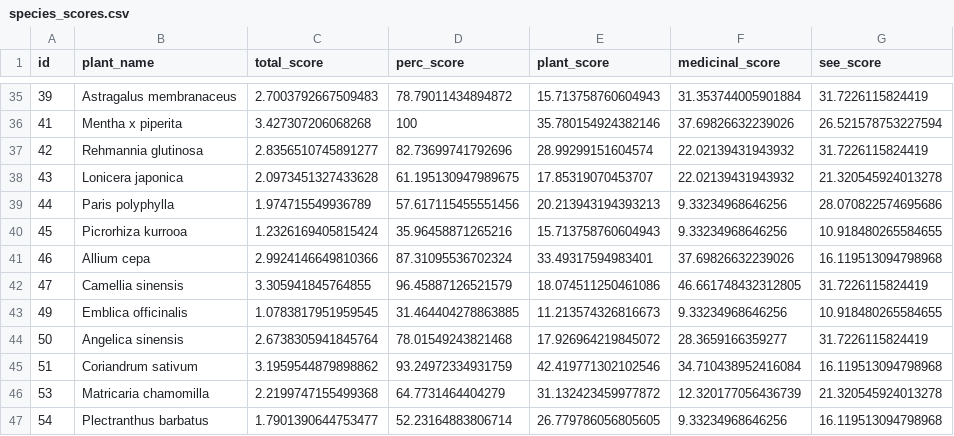
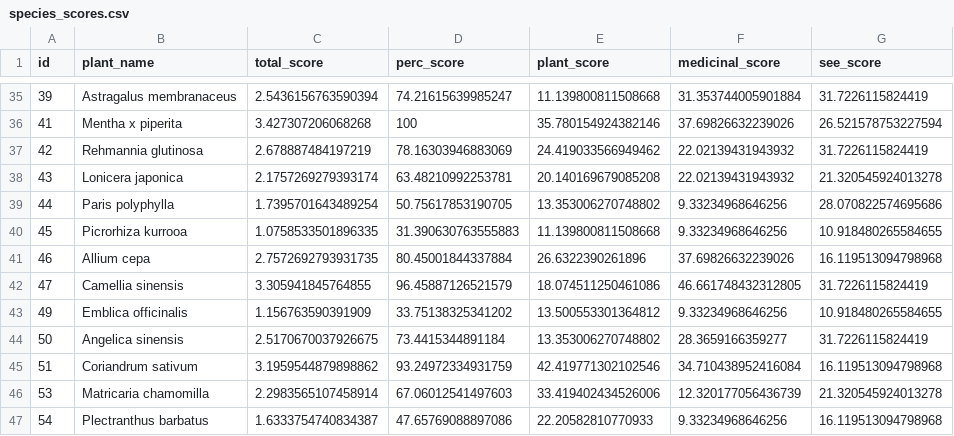
Before and after one commit to Ajwaldsouza/crop_selection_MCDA, a CSV file: 3_MCDA/species_scores.csv, drawn as a sheet; only a part is shown, gaps mark what is left out; the diff covers the shown part only.

Commit message:
added summary table and adjusted the plant part weights

```diff
--- a/3_MCDA/species_scores.csv
+++ b/3_MCDA/species_scores.csv
@@ -35,13 +35,13 @@ id,plant_name,total_score,perc_score,plant_score,medicinal_score,see_score
-39,Astragalus membranaceus,2.7003792667509483,78.79011434894872,15.713758760604943,31.353744005901884,31.7226115824419
+39,Astragalus membranaceus,2.5436156763590394,74.21615639985247,11.139800811508668,31.353744005901884,31.7226115824419
 41,Mentha x piperita,3.427307206068268,100,35.780154924382146,37.69826632239026,26.521578753227594
-42,Rehmannia glutinosa,2.8356510745891277,82.73699741792696,28.99299151604574,22.02139431943932,31.7226115824419
-43,Lonicera japonica,2.0973451327433628,61.195130947989675,17.85319070453707,22.02139431943932,21.320545924013278
-44,Paris polyphylla,1.974715549936789,57.617115455551456,20.213943194393213,9.33234968646256,28.070822574695686
-45,Picrorhiza kurrooa,1.2326169405815424,35.96458871265216,15.713758760604943,9.33234968646256,10.918480265584655
-46,Allium cepa,2.9924146649810366,87.31095536702324,33.49317594983401,37.69826632239026,16.119513094798968
+42,Rehmannia glutinosa,2.678887484197219,78.16303946883069,24.419033566949462,22.02139431943932,31.7226115824419
+43,Lonicera japonica,2.1757269279393174,63.48210992253781,20.140169679085208,22.02139431943932,21.320545924013278
+44,Paris polyphylla,1.7395701643489254,50.75617853190705,13.353006270748802,9.33234968646256,28.070822574695686
+45,Picrorhiza kurrooa,1.0758533501896335,31.390630763555883,11.139800811508668,9.33234968646256,10.918480265584655
+46,Allium cepa,2.7572692793931735,80.45001844337884,26.6322390261896,37.69826632239026,16.119513094798968
 47,Camellia sinensis,3.305941845764855,96.45887126521579,18.074511250461086,46.661748432312805,31.7226115824419
-49,Emblica officinalis,1.0783817951959545,31.464404278863885,11.213574326816673,9.33234968646256,10.918480265584655
-50,Angelica sinensis,2.6738305941845764,78.01549243821468,17.926964219845072,28.3659166359277,31.7226115824419
+49,Emblica officinalis,1.156763590391909,33.75138325341202,13.500553301364812,9.33234968646256,10.918480265584655
+50,Angelica sinensis,2.5170670037926675,73.4415344891184,13.353006270748802,28.3659166359277,31.7226115824419
 51,Coriandrum sativum,3.1959544879898862,93.24972334931759,42.419771302102546,34.710438952416084,16.119513094798968
-53,Matricaria chamomilla,2.2199747155499368,64.7731464404279,31.132423459977872,12.320177056436739,21.320545924013278
-54,Plectranthus barbatus,1.7901390644753477,52.23164883806714,26.779786056805605,9.33234968646256,16.119513094798968
+53,Matricaria chamomilla,2.2983565107458914,67.06012541497603,33.419402434526006,12.320177056436739,21.320545924013278
+54,Plectranthus barbatus,1.6333754740834387,47.65769088897086,22.20582810770933,9.33234968646256,16.119513094798968
```
Also changed, not shown: 111 edited cells elsewhere in this file, 1 other file.
